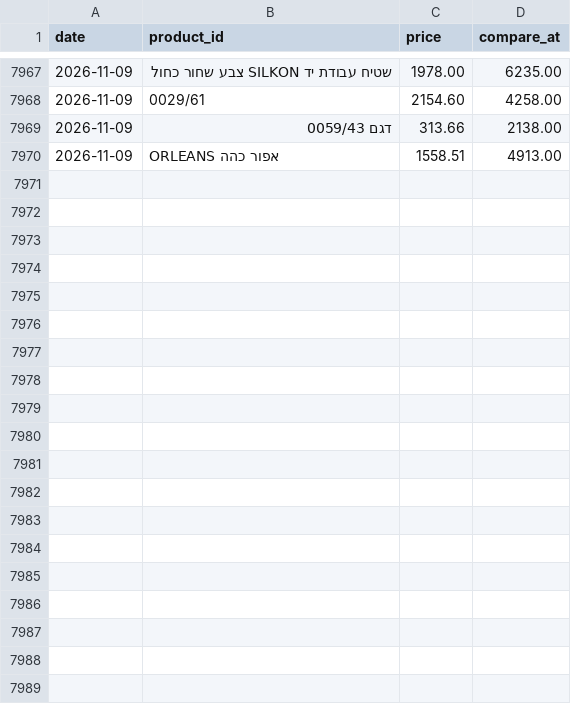
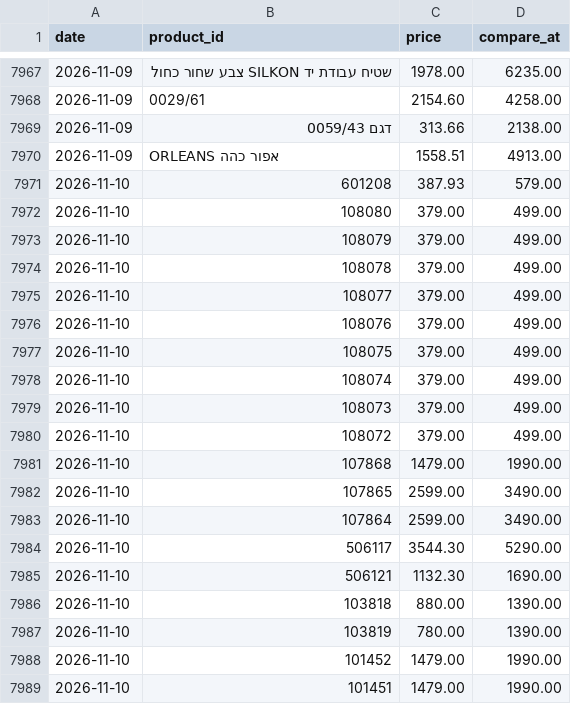
Before and after one commit to poopkinel/israel-price-tracker, a CSV file: data/history/betili.csv, drawn as a sheet; only a part is shown, gaps mark what is left out; the diff covers the shown part only.

```diff
--- a/data/history/betili.csv
+++ b/data/history/betili.csv
@@ -7970 +7970,20 @@ date,product_id,price,compare_at
 2026-11-09,ORLEANS אפור כהה,1558.51,4913.00
+2026-11-10,601208,387.93,579.00
+2026-11-10,108080,379.00,499.00
+2026-11-10,108079,379.00,499.00
+2026-11-10,108078,379.00,499.00
+2026-11-10,108077,379.00,499.00
+2026-11-10,108076,379.00,499.00
+2026-11-10,108075,379.00,499.00
+2026-11-10,108074,379.00,499.00
+2026-11-10,108073,379.00,499.00
+2026-11-10,108072,379.00,499.00
+2026-11-10,107868,1479.00,1990.00
+2026-11-10,107865,2599.00,3490.00
+2026-11-10,107864,2599.00,3490.00
+2026-11-10,506117,3544.30,5290.00
+2026-11-10,506121,1132.30,1690.00
+2026-11-10,103818,880.00,1390.00
+2026-11-10,103819,780.00,1390.00
+2026-11-10,101452,1479.00,1990.00
+2026-11-10,101451,1479.00,1990.00
```
Also changed, not shown: 27 added rows elsewhere in this file, data/current/betili.csv, data/current/netaefrati.csv, 32 other files.
